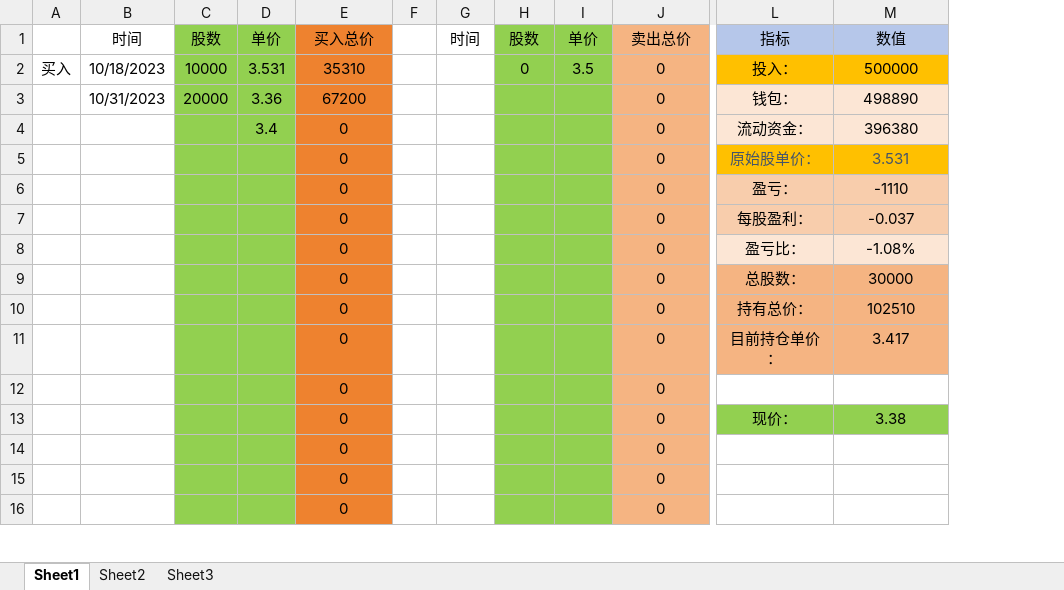
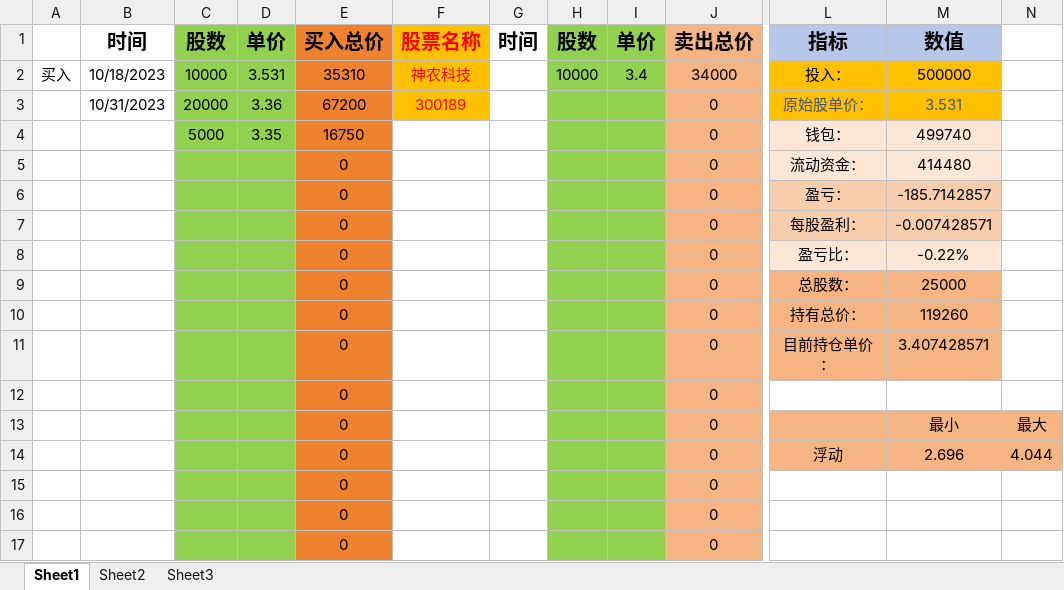
Before and after one commit to smallcat001/test, an Excel workbook: stockanly.xlsx, sheet Sheet1, drawn as a sheet; only a part is shown, gaps mark what is left out; values as stored, in another font and other column widths than the file's, no borders; removed rows and columns are numbered as before the commit, all else as after; rows hold the shown columns only; the diff covers the shown part only; the diff names each change by its address in the sheet, - before the commit and + after, or states it on an @@ line.

Commit message:
new stockanly

```diff
--- a/stockanly.xlsx (sheet Sheet1)
+++ b/stockanly.xlsx (sheet Sheet1)
-column F, empty
+column F, rows 1-3: 股票名称 | 神农科技 | 300189
+column N, row 13: 最大
-B1:E1 bold: off
+B1:E1 bold: on, text size: larger
-G1:J1 bold: off
+G1:J1 bold: on, text size: larger
-L1:M1 bold: off
+L1:M1 bold: on, text size: larger
-H2: 0
+H2: 10000
-I2: 3.5
+I2: 3.4
-J2: 0
+J2: 34000
-L3: 钱包：
+L3: 原始股单价：
@@ L3:M3 fill: #FCE6D5 → #FFC000, text colour: black → #44546A @@
-M3: 498890
+M3: 3.531
+row 4:  |  | 5000 | 3.35 | 16750 |  |  |  |  | 0 | 钱包： | 499740
-D5: 3.4
+D5: (empty)
-M5: 396380
+M5: 414480
-row 5:  |  |  |  | 0 |  |  |  |  | 0 | 原始股单价： | 3.531
-M6: -1110
+M6: -185.7142857
-M7: -0.037
+M7: -0.007428571
-M8: -1.08%
+M8: -0.22%
-M9: 30000
+M9: 25000
-M10: 102510
+M10: 119260
-M11: 3.417
+M11: 3.407428571
-L13: 现价：
+L13: (empty)
-L13:M13 fill: #92D050
+L13:M13 fill: #F5B482
-M13: 3.38
+M13: 最小
+row 14:  |  |  |  | 0 |  |  |  |  | 0 | 浮动 | 2.696 | 4.044
```
Also changed, not shown: 1 removed row, 4 edited cells and cell formats elsewhere in this sheet, formulas that keep their value.
